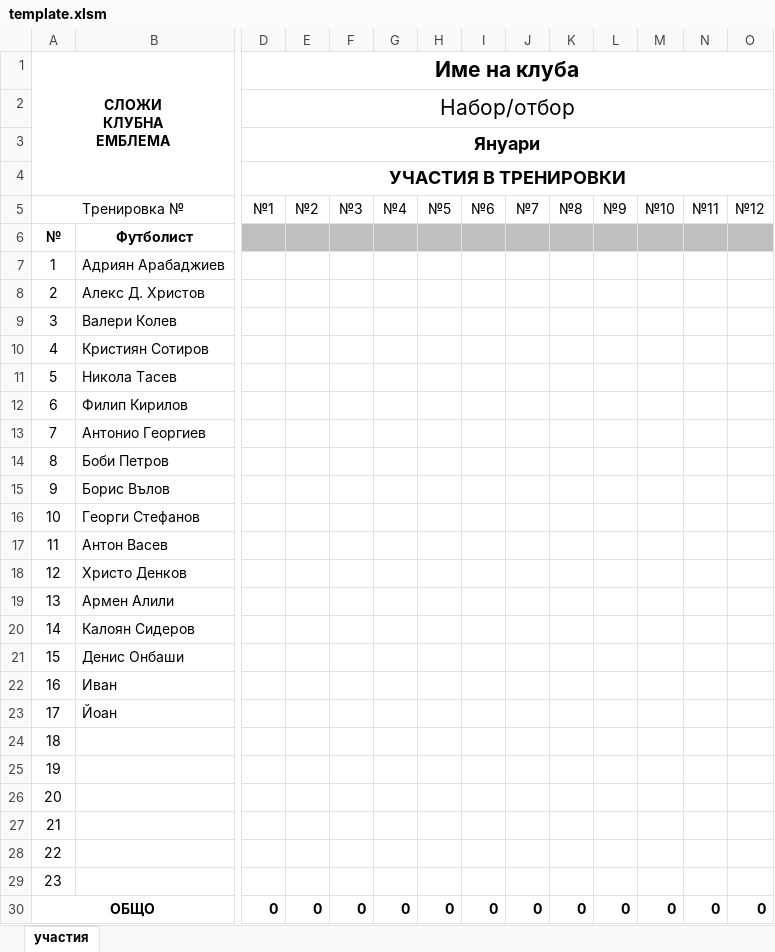
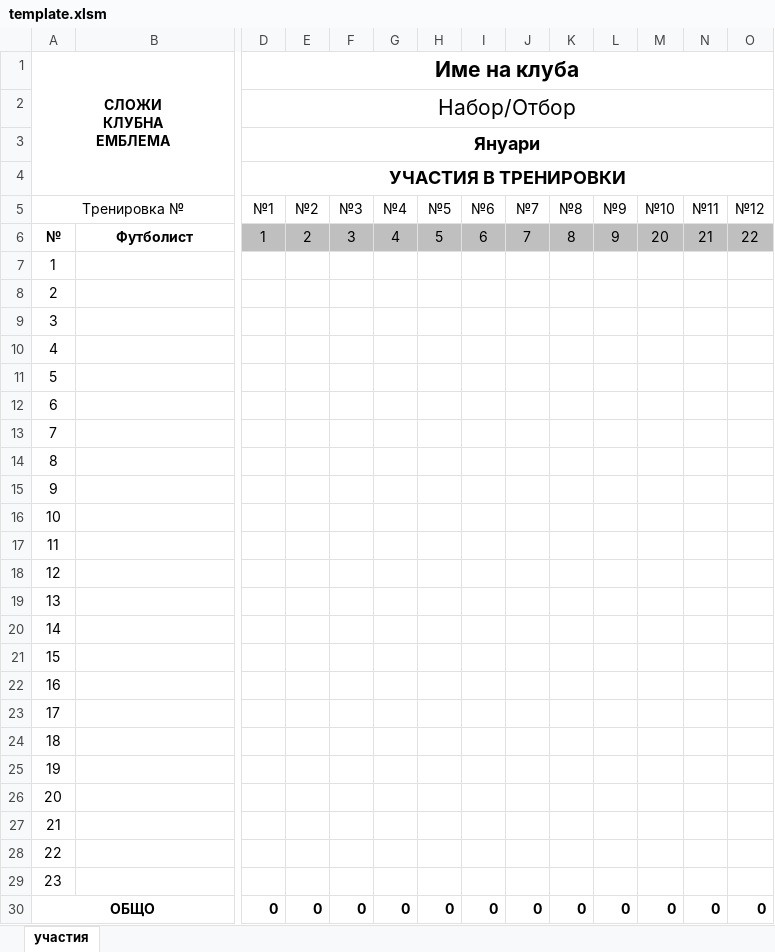
Before and after one commit to Omayski13/Football_schedule, an Excel workbook: football_schedule/static/files/template.xlsm, sheet участия, drawn as a sheet; only a part is shown, gaps mark what is left out; values as stored, in another font and other column widths than the file's, no borders; charts and pictures and conditional formats not drawn; the diff covers the shown part only; the diff names each change by its address in the sheet, - before the commit and + after, or states it on an @@ line.

```diff
--- a/football_schedule/static/files/template.xlsm (sheet участия)
+++ b/football_schedule/static/files/template.xlsm (sheet участия)
-D2: Набор/отбор
+D2: Набор/Отбор
-D6: (empty)
+D6: 1
-E6: (empty)
+E6: 2
-F6: (empty)
+F6: 3
-G6: (empty)
+G6: 4
-H6: (empty)
+H6: 5
-I6: (empty)
+I6: 6
-J6: (empty)
+J6: 7
-K6: (empty)
+K6: 8
-L6: (empty)
+L6: 9
-M6: (empty)
+M6: 20
-N6: (empty)
+N6: 21
-O6: (empty)
+O6: 22
-B7: Адриян Арабаджиев
+B7: (empty)
-B8: Алекс Д. Христов
+B8: (empty)
-B9: Валери Колев
+B9: (empty)
-B10: Кристиян Сотиров
+B10: (empty)
-B11: Никола Тасев
+B11: (empty)
-B12: Филип Кирилов
+B12: (empty)
-B13: Антонио Георгиев
+B13: (empty)
-B14: Боби Петров
+B14: (empty)
-B15: Борис Вълов
+B15: (empty)
-B16: Георги Стефанов
+B16: (empty)
-B17: Антон Васев
+B17: (empty)
-B18: Христо Денков
+B18: (empty)
-B19: Армен Алили
+B19: (empty)
-B20: Калоян Сидеров
+B20: (empty)
-B21: Денис Онбаши
+B21: (empty)
-B22: Иван
+B22: (empty)
-B23: Йоан
+B23: (empty)
```
Also changed, not shown: 9 edited cells elsewhere in this sheet, charts or pictures, football_schedule/staticfiles/files/template.xlsm, 7 other files.
